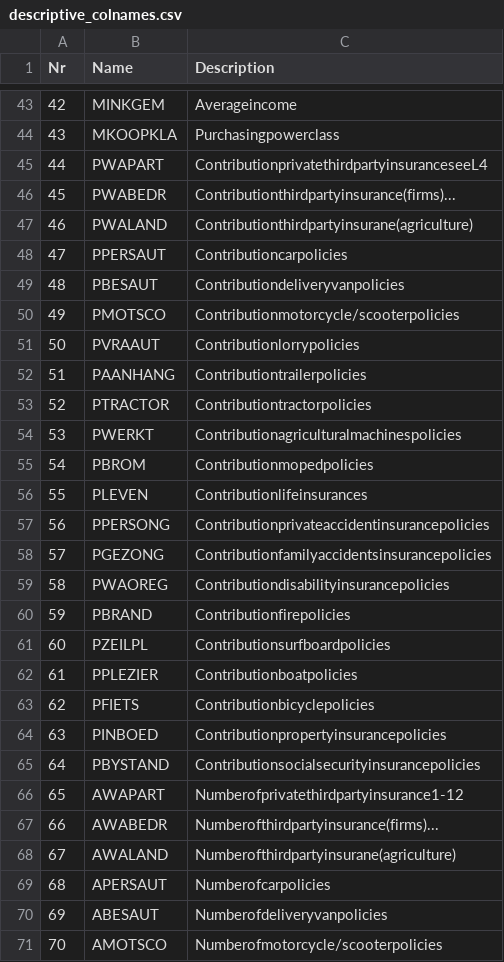
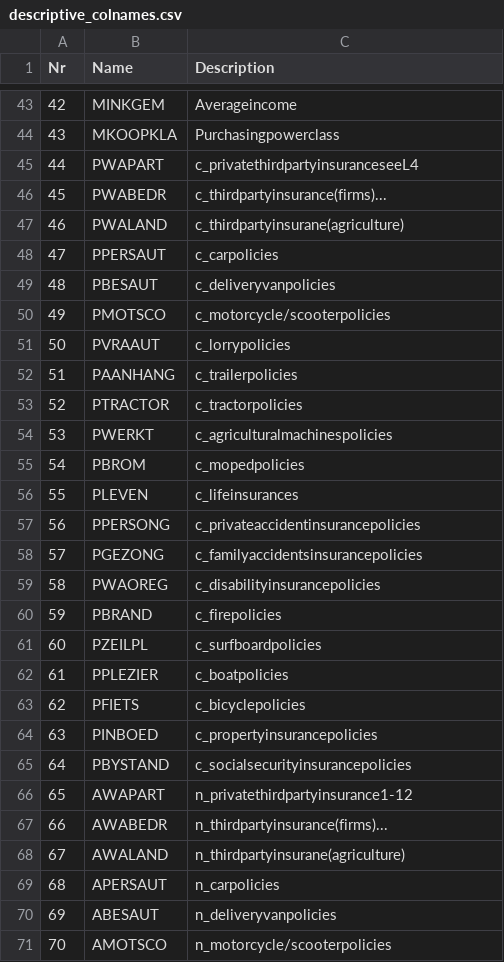
Before and after one commit to TransitUser9000/AppliedStatProject, a CSV file: Data/descriptive_colnames.csv, drawn as a sheet; only a part is shown, gaps mark what is left out; the diff covers the shown part only; the diff names each change by its address in the sheet, - before the commit and + after, or states it on an @@ line.

```diff
--- a/Data/descriptive_colnames.csv
+++ b/Data/descriptive_colnames.csv
-C45 (Description): ContributionprivatethirdpartyinsuranceseeL4
+C45 (Description): c_privatethirdpartyinsuranceseeL4
-C46 (Description): Contributionthirdpartyinsurance(firms)...
+C46 (Description): c_thirdpartyinsurance(firms)...
-C47 (Description): Contributionthirdpartyinsurane(agriculture)
+C47 (Description): c_thirdpartyinsurane(agriculture)
-C48 (Description): Contributioncarpolicies
+C48 (Description): c_carpolicies
-C49 (Description): Contributiondeliveryvanpolicies
+C49 (Description): c_deliveryvanpolicies
-C50 (Description): Contributionmotorcycle/scooterpolicies
+C50 (Description): c_motorcycle/scooterpolicies
-C51 (Description): Contributionlorrypolicies
+C51 (Description): c_lorrypolicies
-C52 (Description): Contributiontrailerpolicies
+C52 (Description): c_trailerpolicies
-C53 (Description): Contributiontractorpolicies
+C53 (Description): c_tractorpolicies
-C54 (Description): Contributionagriculturalmachinespolicies
+C54 (Description): c_agriculturalmachinespolicies
-C55 (Description): Contributionmopedpolicies
+C55 (Description): c_mopedpolicies
-C56 (Description): Contributionlifeinsurances
+C56 (Description): c_lifeinsurances
-C57 (Description): Contributionprivateaccidentinsurancepolicies
+C57 (Description): c_privateaccidentinsurancepolicies
-C58 (Description): Contributionfamilyaccidentsinsurancepolicies
+C58 (Description): c_familyaccidentsinsurancepolicies
-C59 (Description): Contributiondisabilityinsurancepolicies
+C59 (Description): c_disabilityinsurancepolicies
-C60 (Description): Contributionfirepolicies
+C60 (Description): c_firepolicies
-C61 (Description): Contributionsurfboardpolicies
+C61 (Description): c_surfboardpolicies
-C62 (Description): Contributionboatpolicies
+C62 (Description): c_boatpolicies
-C63 (Description): Contributionbicyclepolicies
+C63 (Description): c_bicyclepolicies
-C64 (Description): Contributionpropertyinsurancepolicies
+C64 (Description): c_propertyinsurancepolicies
-C65 (Description): Contributionsocialsecurityinsurancepolicies
+C65 (Description): c_socialsecurityinsurancepolicies
-C66 (Description): Numberofprivatethirdpartyinsurance1-12
+C66 (Description): n_privatethirdpartyinsurance1-12
-C67 (Description): Numberofthirdpartyinsurance(firms)...
+C67 (Description): n_thirdpartyinsurance(firms)...
-C68 (Description): Numberofthirdpartyinsurane(agriculture)
+C68 (Description): n_thirdpartyinsurane(agriculture)
-C69 (Description): Numberofcarpolicies
+C69 (Description): n_carpolicies
-C70 (Description): Numberofdeliveryvanpolicies
+C70 (Description): n_deliveryvanpolicies
-C71 (Description): Numberofmotorcycle/scooterpolicies
+C71 (Description): n_motorcycle/scooterpolicies
```
Also changed, not shown: 18 edited cells elsewhere in this file, 8 other files.
